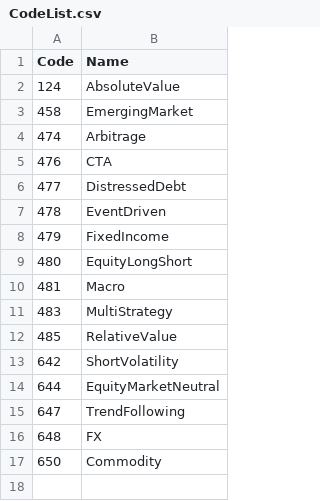
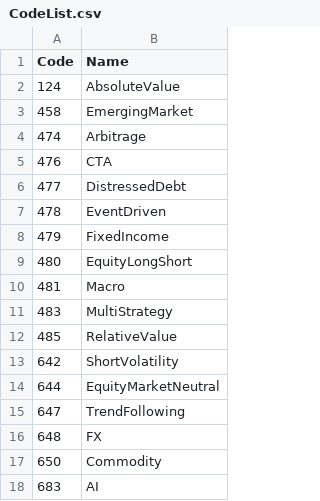
Before and after one commit to steve-liang/EurekaHedge, a CSV file: CodeList.csv, drawn as a sheet; the diff names each change by its address in the sheet, - before the commit and + after, or states it on an @@ line.

```diff
--- a/CodeList.csv
+++ b/CodeList.csv
+row 18: 683 | AI
```
Also changed, not shown: 3 other files.
